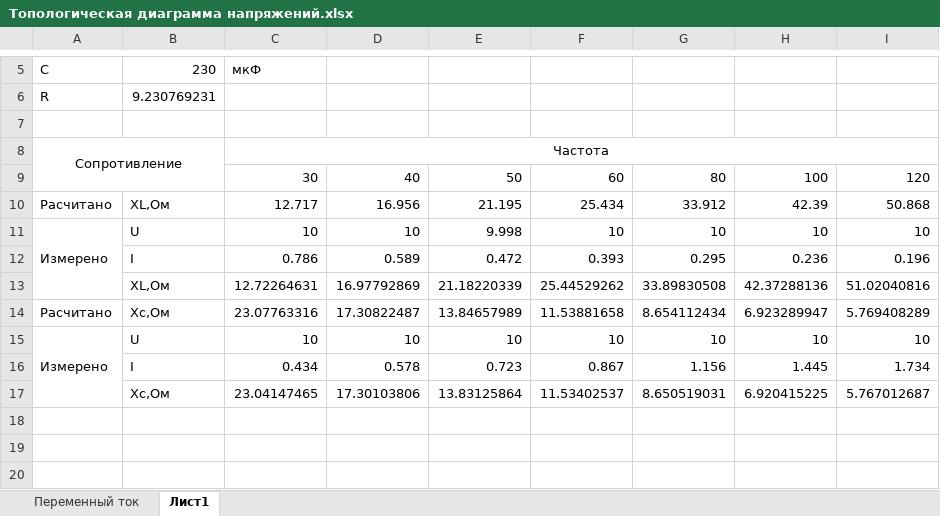
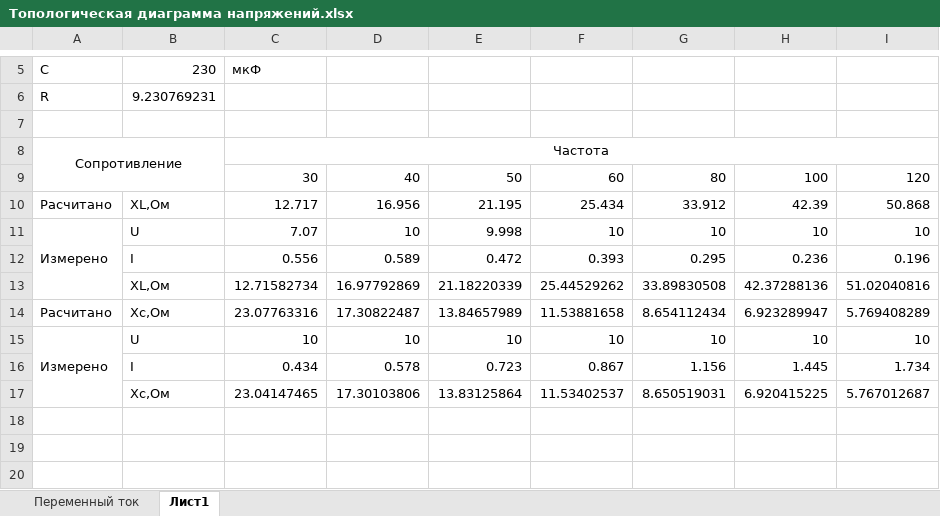
Before and after one commit to gtcoda/E_c_2_2, an Excel workbook: lr1/Топологическая диаграмма напряжений.xlsx, sheet Лист1, drawn as a sheet; only a part is shown, gaps mark what is left out; values as stored, in another font and other column widths than the file's, no borders; charts and pictures not drawn; the diff names each change by its address in the sheet, - before the commit and + after, or states it on an @@ line.

```diff
--- a/lr1/Топологическая диаграмма напряжений.xlsx (sheet Лист1)
+++ b/lr1/Топологическая диаграмма напряжений.xlsx (sheet Лист1)
-C11: 10
+C11: 7.07
-C12: 0.786
+C12: 0.556
-C13: 12.72264631
+C13: 12.71582734
```
Also changed, not shown: charts or pictures, lr3/Диаграмма напряжений.xlsx.
